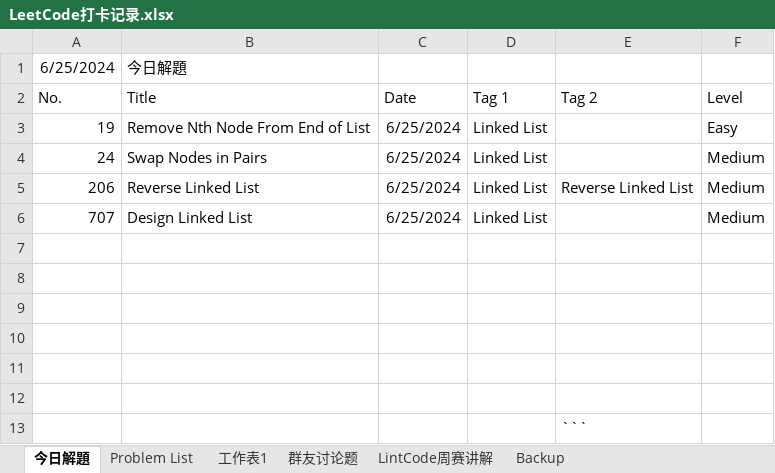
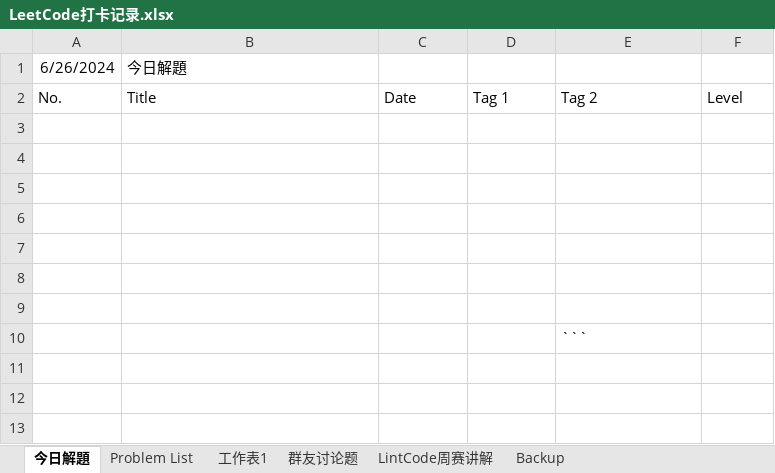
Before and after one commit to huawiz/programming_practice, an Excel workbook: LeetCode打卡记录.xlsx, sheet 今日解題, drawn as a sheet; values as stored, in another font and other column widths than the file's, no borders; table styles not drawn; the diff names each change by its address in the sheet, - before the commit and + after, or states it on an @@ line.

```diff
--- a/LeetCode打卡记录.xlsx (sheet 今日解題)
+++ b/LeetCode打卡记录.xlsx (sheet 今日解題)
-A1: 6/25/2024
+A1: 6/26/2024
-row 3: 19 | Remove Nth Node From End of List | 6/25/2024 | Linked List |  | Easy
+row 3: (empty)
-row 4: 24 | Swap Nodes in Pairs | 6/25/2024 | Linked List |  | Medium
-row 5: 206 | Reverse Linked List | 6/25/2024 | Linked List | Reverse Linked List | Medium
-row 6: 707 | Design Linked List | 6/25/2024 | Linked List |  | Medium
```
Also changed, not shown: 3 other files.
